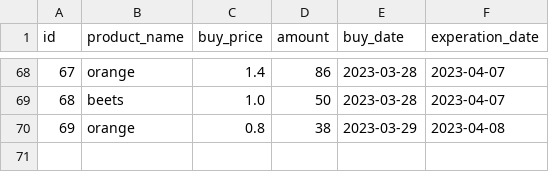
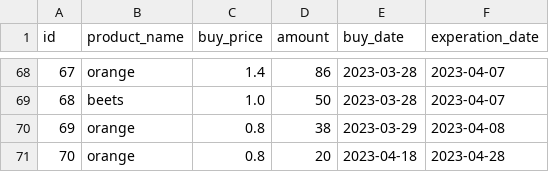
Before and after one commit to Fatilitan/Python-Final-SuperPy, a CSV file: csv/bought.csv, drawn as a sheet; only a part is shown, gaps mark what is left out.

```diff
--- a/csv/bought.csv
+++ b/csv/bought.csv
@@ -70 +70,2 @@ id,product_name,buy_price,amount,buy_date,experation_date
 69,orange,0.8,38,2023-03-29,2023-04-08
+70,orange,0.8,20,2023-04-18,2023-04-28
```
Also changed, not shown: csv/sold.csv, 4 other files.
